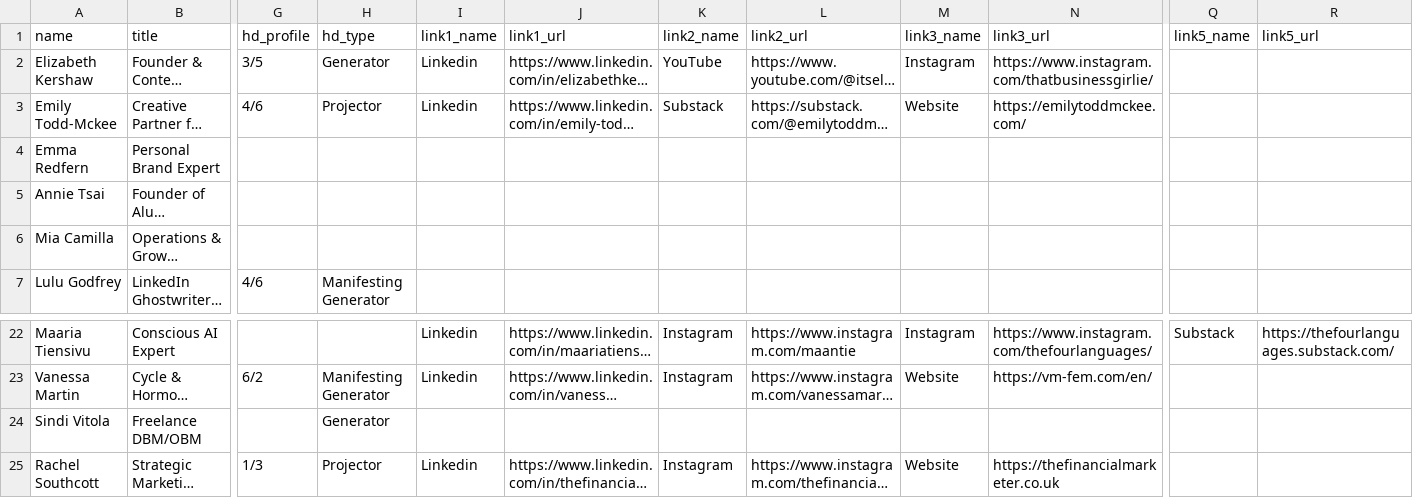
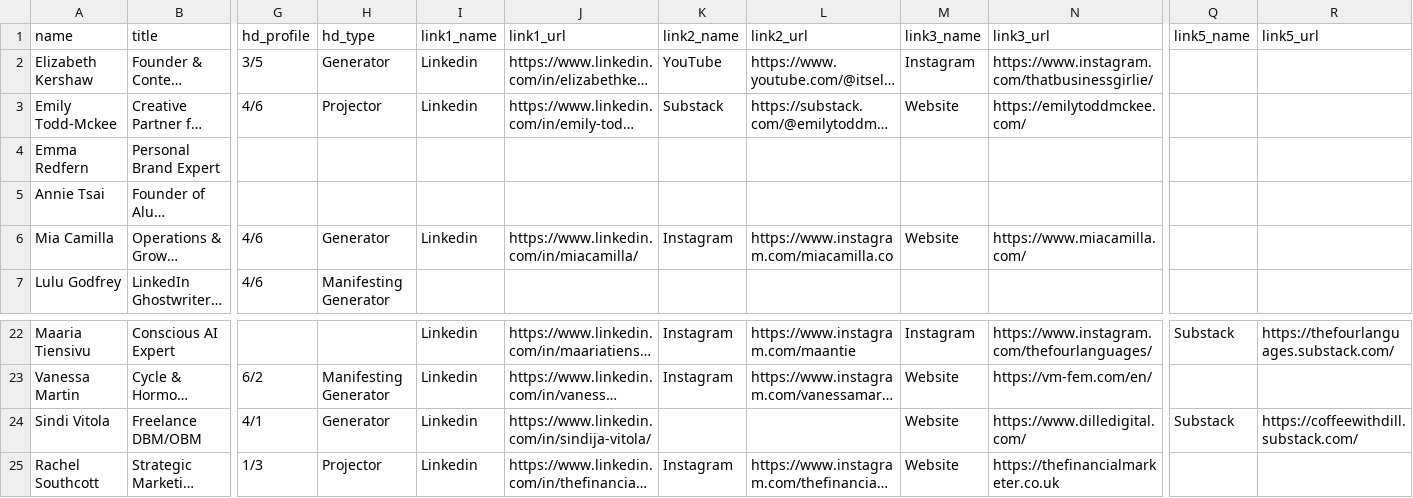
Before and after one commit to elizabethkershaw/journee-girls-members, a CSV file: members.csv, drawn as a sheet; only a part is shown, gaps mark what is left out; long unchanged cells end in …; the diff names each change by its address in the sheet, - before the commit and + after, or states it on an @@ line.

```diff
--- a/members.csv
+++ b/members.csv
-G6 (hd_profile): (empty)
+G6 (hd_profile): 4/6
-H6 (hd_type): (empty)
+H6 (hd_type): Generator
-I6 (link1_name): (empty)
+I6 (link1_name): Linkedin
-J6 (link1_url): (empty)
+J6 (link1_url): https://www.linkedin.com/in/miacamilla/
-K6 (link2_name): (empty)
+K6 (link2_name): Instagram
-L6 (link2_url): (empty)
+L6 (link2_url): https://www.instagram.com/miacamilla.co
-M6 (link3_name): (empty)
+M6 (link3_name): Website
-N6 (link3_url): (empty)
+N6 (link3_url): https://www.miacamilla.com/
-G24 (hd_profile): (empty)
+G24 (hd_profile): 4/1
-I24 (link1_name): (empty)
+I24 (link1_name): Linkedin
-J24 (link1_url): (empty)
+J24 (link1_url): https://www.linkedin.com/in/sindija-vitola/
-M24 (link3_name): (empty)
+M24 (link3_name): Website
-N24 (link3_url): (empty)
+N24 (link3_url): https://www.dilledigital.com/
-Q24 (link5_name): (empty)
+Q24 (link5_name): Substack
-R24 (link5_url): (empty)
+R24 (link5_url): https://coffeewithdill.substack.com/
```
Also changed, not shown: 1 other file.
